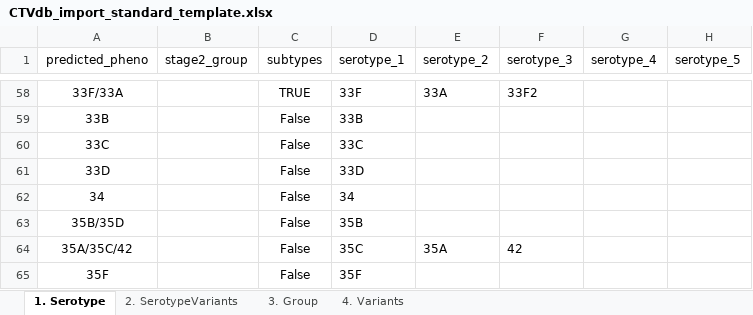
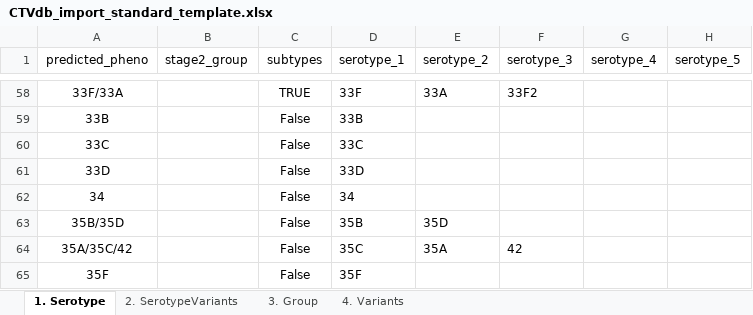
Before and after one commit to CarmenSheppard/PneumoKITy, an Excel workbook: Database_tools/CTVdb_import_standard_template.xlsx, sheet 1. Serotype, drawn as a sheet; only a part is shown, gaps mark what is left out; values as stored, in another font and other column widths than the file's, no borders; the diff names each change by its address in the sheet, - before the commit and + after, or states it on an @@ line.

Commit message:
Add 35D reference CPS to references.fasta/msh and stage 1 determination

```diff
--- a/Database_tools/CTVdb_import_standard_template.xlsx (sheet 1. Serotype)
+++ b/Database_tools/CTVdb_import_standard_template.xlsx (sheet 1. Serotype)
-E63 (serotype_2): (empty)
+E63 (serotype_2): 35D
```
Also changed, not shown: 4 other files.
